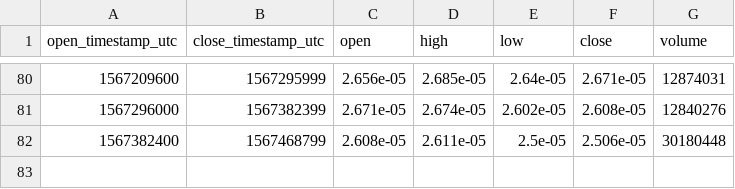
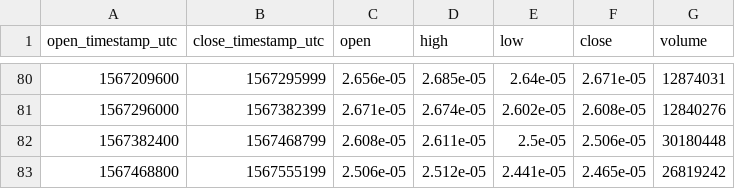
Before and after one commit to cryptobigbro/bitmex-XRPU19, a CSV file: bitmex-XRPU19-1d.csv, drawn as a sheet; only a part is shown, gaps mark what is left out; the diff names each change by its address in the sheet, - before the commit and + after, or states it on an @@ line.

```diff
--- a/bitmex-XRPU19-1d.csv
+++ b/bitmex-XRPU19-1d.csv
+row 83: 1567468800 | 1567555199 | 2.506e-05 | 2.512e-05 | 2.441e-05 | 2.465e-05 | 26819242
```
Also changed, not shown: bitmex-XRPU19-1h.csv.
